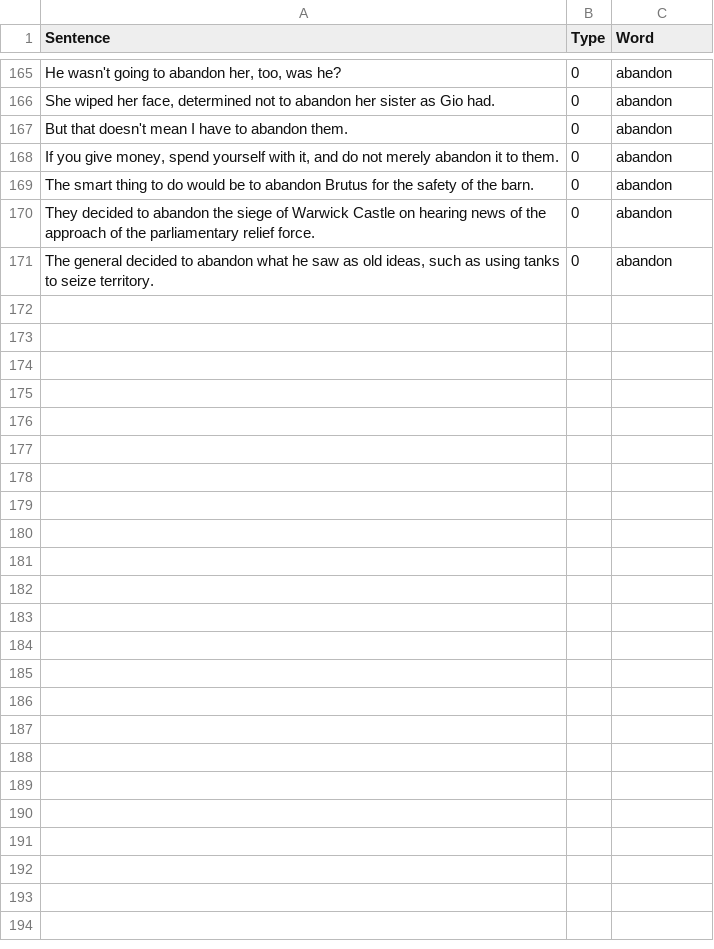
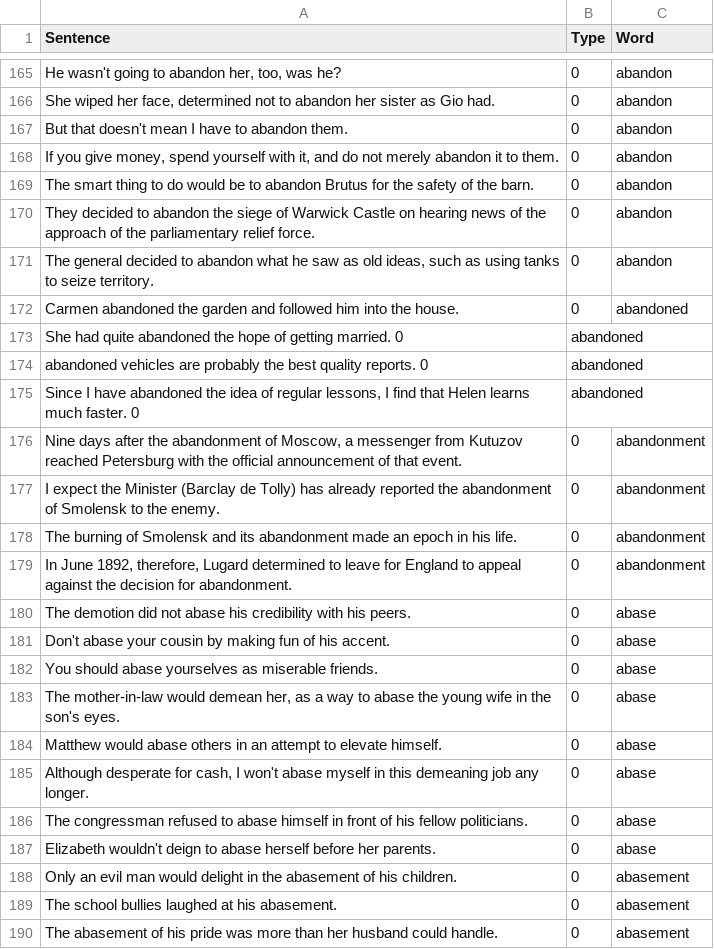
Before and after one commit to minoli-a/research, a CSV file: TrainingModel/LanguageModel.csv, drawn as a sheet; only a part is shown, gaps mark what is left out; the diff covers the shown part only.

Commit message:
more sentences

```diff
--- a/TrainingModel/LanguageModel.csv
+++ b/TrainingModel/LanguageModel.csv
@@ -171 +171,20 @@ Sentence,Type,Word
 "The general decided to abandon what he saw as old ideas, such as using tanks to seize territory.", 0, "abandon"
+"Carmen abandoned the garden and followed him into the house.", 0, "abandoned"
+"She had quite abandoned the hope of getting married." 0, "abandoned"
+"abandoned vehicles are probably the best quality reports." 0, "abandoned"
+"Since I have abandoned the idea of regular lessons, I find that Helen learns much faster." 0, "abandoned"
+"Nine days after the abandonment of Moscow, a messenger from Kutuzov reached Petersburg with the official announcement of that event.", 0, "abandonment"
+"I expect the Minister (Barclay de Tolly) has already reported the abandonment of Smolensk to the enemy.", 0, "abandonment"
+"The burning of Smolensk and its abandonment made an epoch in his life.", 0, "abandonment"
+"In June 1892, therefore, Lugard determined to leave for England to appeal against the decision for abandonment.", 0, "abandonment"
+"The demotion did not abase his credibility with his peers.", 0, "abase"
+"Don't abase your cousin by making fun of his accent.", 0, "abase"
+"You should abase yourselves as miserable friends.", 0, "abase"
+"The mother-in-law would demean her, as a way to abase the young wife in the son's eyes.", 0, "abase"
+"Matthew would abase others in an attempt to elevate himself.", 0, "abase"
+"Although desperate for cash, I won't abase myself in this demeaning job any longer.", 0, "abase"
+"The congressman refused to abase himself in front of his fellow politicians.", 0, "abase"
+"Elizabeth wouldn't deign to abase herself before her parents.", 0, "abase"
+"Only an evil man would delight in the abasement of his children.", 0, "abasement"
+"The school bullies laughed at his abasement.", 0, "abasement"
+"The abasement of his pride was more than her husband could handle.", 0, "abasement"
```
Also changed, not shown: 12 added rows elsewhere in this file.
